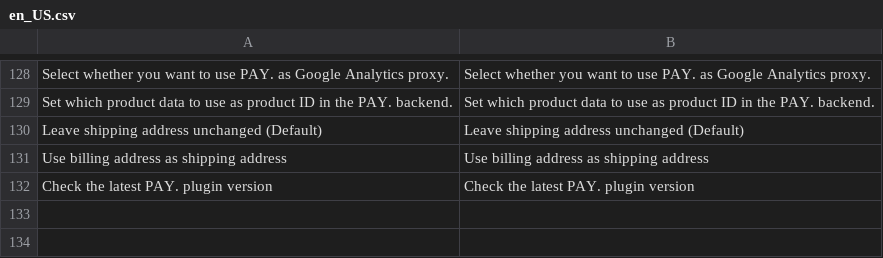
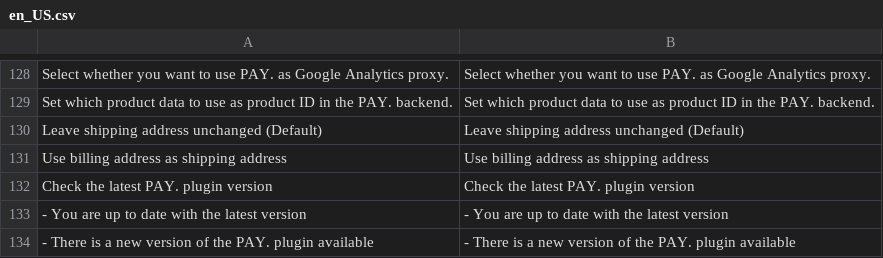
Before and after one commit to paynl/magento2-plugin, a CSV file: i18n/en_US.csv, drawn as a sheet; only a part is shown, gaps mark what is left out.

```diff
--- a/i18n/en_US.csv
+++ b/i18n/en_US.csv
@@ -134 +134,3 @@
 "Check the latest PAY. plugin version","Check the latest PAY. plugin version"
+" - You are up to date with the latest version"," - You are up to date with the latest version"
+" - There is a new version of the PAY. plugin available"," - There is a new version of the PAY. plugin available"
```
Also changed, not shown: i18n/nl_NL.csv, 2 other files.
